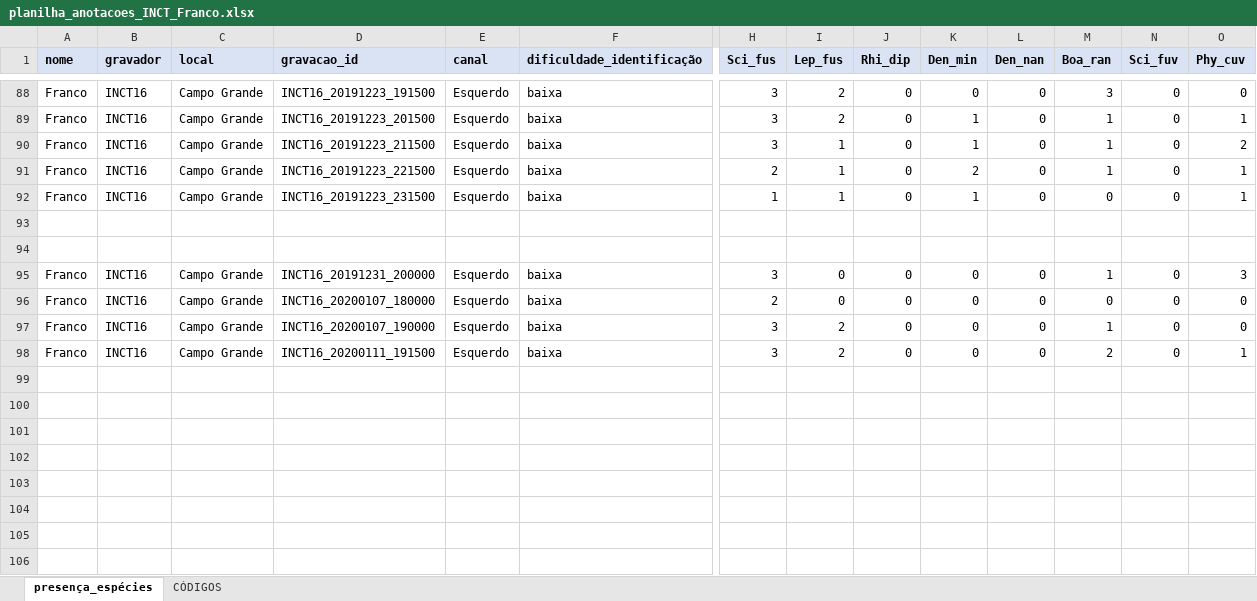
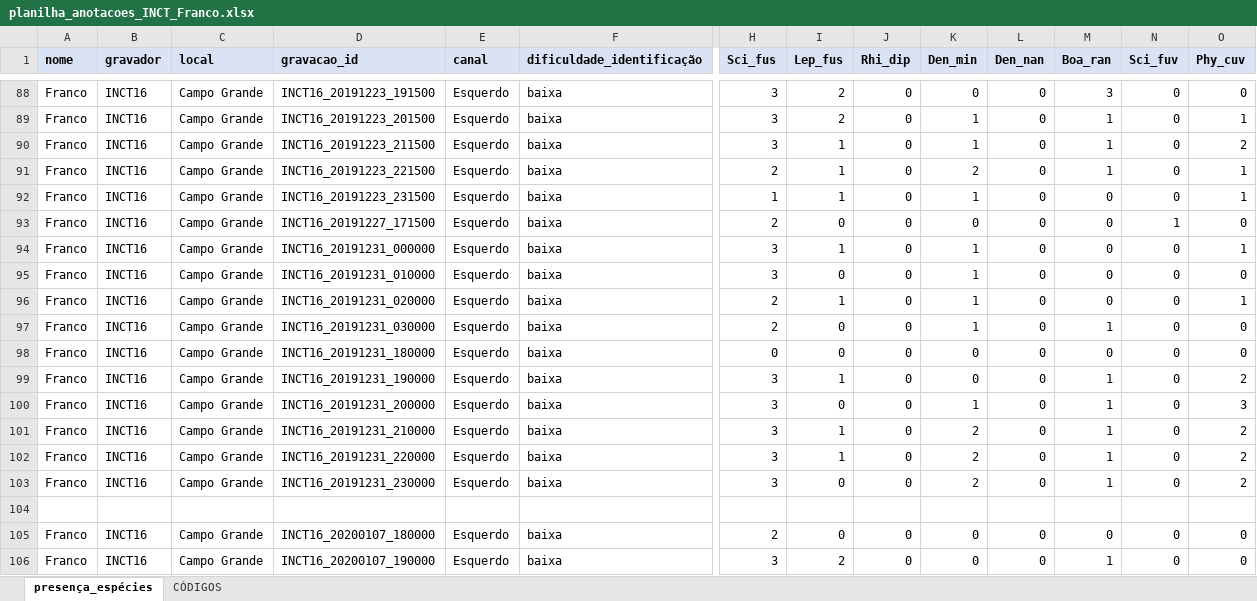
Before and after one commit to juansulloa/fnjv_annotations, an Excel workbook: presence_absence/Franco/planilha_anotacoes_INCT_Franco.xlsx, sheet presença_espécies, drawn as a sheet; only a part is shown, gaps mark what is left out; the shorter side is filled out with more unchanged rows; values as stored, in another font and other column widths than the file's, no borders; removed rows and columns are numbered as before the commit, all else as after; rows hold the shown columns only; the diff names each change by its address in the sheet, - before the commit and + after, or states it on an @@ line.

Commit message:
Update planilha_anotacoes_INCT_Franco.xlsx

```diff
--- a/presence_absence/Franco/planilha_anotacoes_INCT_Franco.xlsx (sheet presença_espécies)
+++ b/presence_absence/Franco/planilha_anotacoes_INCT_Franco.xlsx (sheet presença_espécies)
+row 93: Franco | INCT16 | Campo Grande | INCT16_20191227_171500 | Esquerdo | baixa | 2 | 0 | 0 | 0 | 0 | 0 | 1 | 0
+row 94: Franco | INCT16 | Campo Grande | INCT16_20191231_000000 | Esquerdo | baixa | 3 | 1 | 0 | 1 | 0 | 0 | 0 | 1
+row 95: Franco | INCT16 | Campo Grande | INCT16_20191231_010000 | Esquerdo | baixa | 3 | 0 | 0 | 1 | 0 | 0 | 0 | 0
+row 96: Franco | INCT16 | Campo Grande | INCT16_20191231_020000 | Esquerdo | baixa | 2 | 1 | 0 | 1 | 0 | 0 | 0 | 1
+row 97: Franco | INCT16 | Campo Grande | INCT16_20191231_030000 | Esquerdo | baixa | 2 | 0 | 0 | 1 | 0 | 1 | 0 | 0
+row 98: Franco | INCT16 | Campo Grande | INCT16_20191231_180000 | Esquerdo | baixa | 0 | 0 | 0 | 0 | 0 | 0 | 0 | 0
+row 99: Franco | INCT16 | Campo Grande | INCT16_20191231_190000 | Esquerdo | baixa | 3 | 1 | 0 | 0 | 0 | 1 | 0 | 2
+row 100: Franco | INCT16 | Campo Grande | INCT16_20191231_200000 | Esquerdo | baixa | 3 | 0 | 0 | 1 | 0 | 1 | 0 | 3
+row 101: Franco | INCT16 | Campo Grande | INCT16_20191231_210000 | Esquerdo | baixa | 3 | 1 | 0 | 2 | 0 | 1 | 0 | 2
+row 102: Franco | INCT16 | Campo Grande | INCT16_20191231_220000 | Esquerdo | baixa | 3 | 1 | 0 | 2 | 0 | 1 | 0 | 2
+row 103: Franco | INCT16 | Campo Grande | INCT16_20191231_230000 | Esquerdo | baixa | 3 | 0 | 0 | 2 | 0 | 1 | 0 | 2
-row 94: (empty)
-row 95: Franco | INCT16 | Campo Grande | INCT16_20191231_200000 | Esquerdo | baixa | 3 | 0 | 0 | 0 | 0 | 1 | 0 | 3
```
